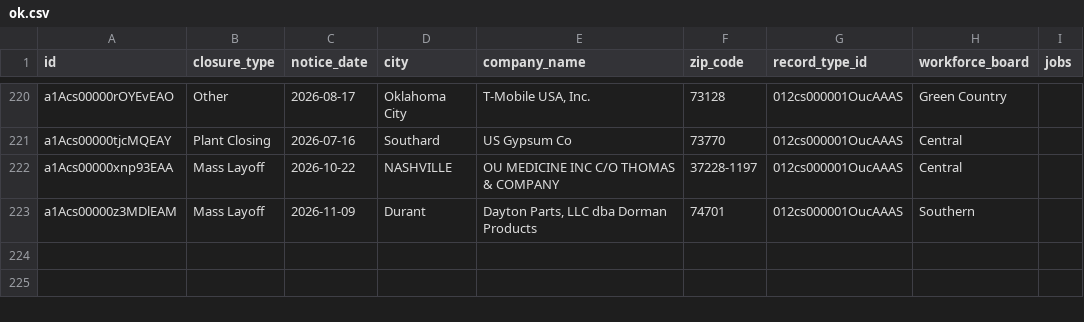
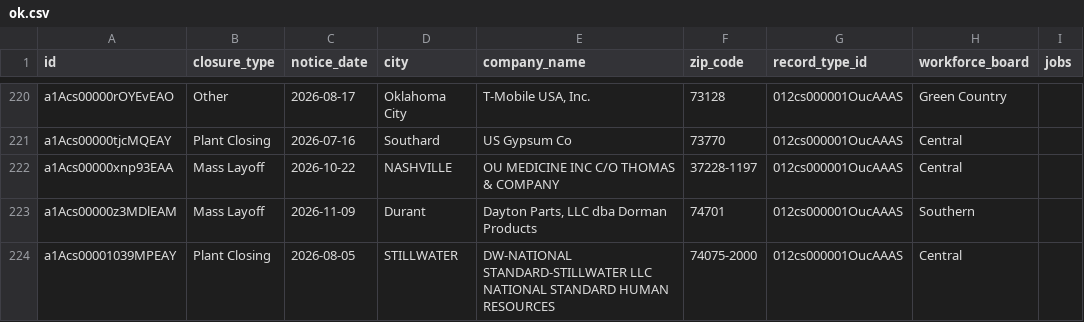
Before and after one commit to FTS-IE/warn-notice-actions, a CSV file: data/ok.csv, drawn as a sheet; only a part is shown, gaps mark what is left out.

```diff
--- a/data/ok.csv
+++ b/data/ok.csv
@@ -223 +223,2 @@ a1Acs00000xnp93EAA,Mass Layoff,2026-10-22,NASHVILLE,OU MEDICINE INC C/O THOMAS &
 a1Acs00000z3MDlEAM,Mass Layoff,2026-11-09,Durant,"Dayton Parts, LLC dba Dorman Products",74701,012cs000001OucAAAS,Southern,
+a1Acs00001039MPEAY,Plant Closing,2026-08-05,STILLWATER,DW-NATIONAL STANDARD-STILLWATER LLC NATIONAL STANDARD HUMAN RESOURCES,74075-2000,012cs000001OucAAAS,Central,
```
Also changed, not shown: data/me.csv, data/ne.csv, 8 other files.
